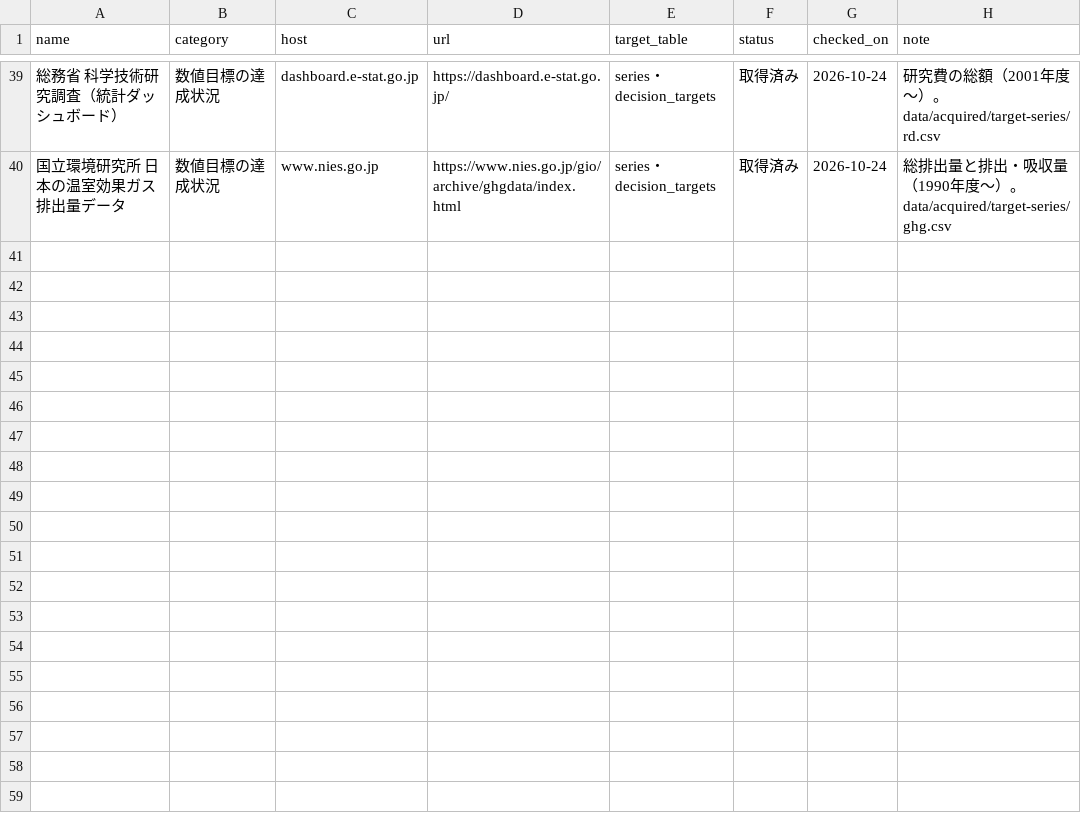
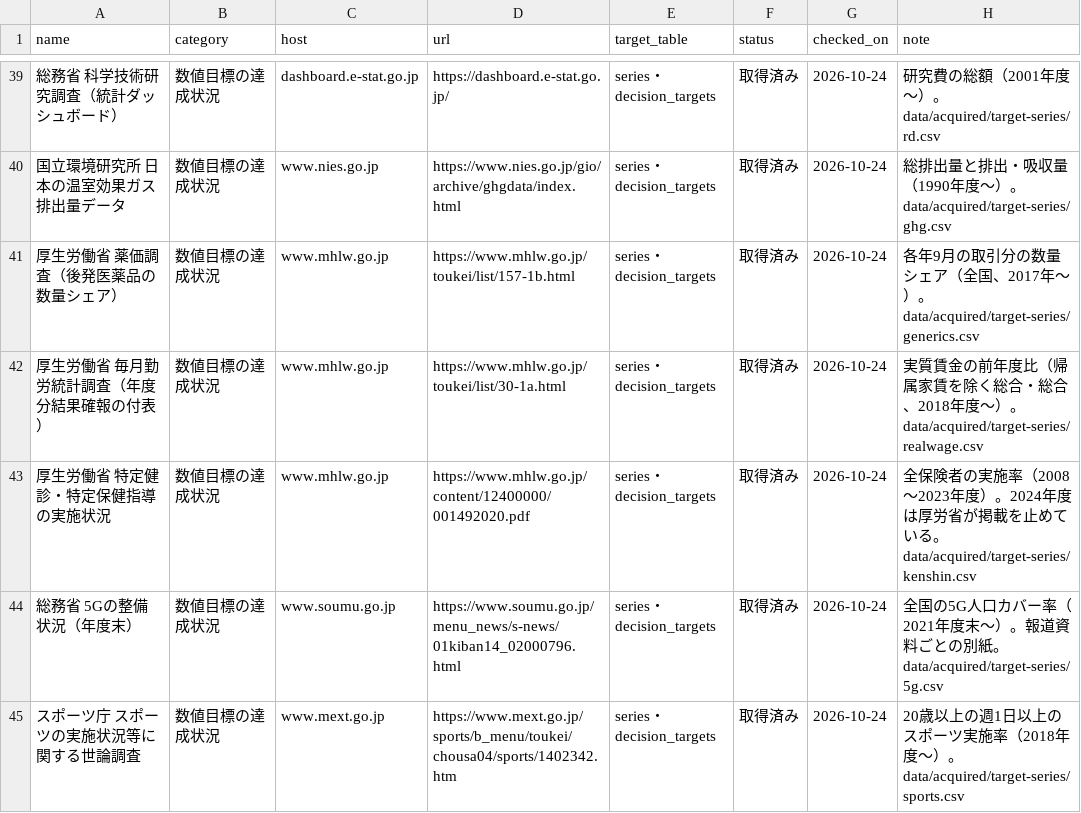
Before and after one commit to nexus-ai-2045/public-interest-lens, a CSV file: data/db/source-registry.csv, drawn as a sheet; only a part is shown, gaps mark what is left out; the diff names each change by its address in the sheet, - before the commit and + after, or states it on an @@ line.

```diff
--- a/data/db/source-registry.csv
+++ b/data/db/source-registry.csv
+row 41: 厚生労働省 薬価調査（後発医薬品の数量シェア） | 数値目標の達成状況 | www.mhlw.go.jp | https://www.mhlw.go.jp/toukei/list/157-1b.html | series・decision_targets | 取得済み | 2026-10-24 | 各年9月の取引分の数量シェア（全国、2017年〜）。data/acquired/target-series/generics.csv
+row 42: 厚生労働省 毎月勤労統計調査（年度分結果確報の付表） | 数値目標の達成状況 | www.mhlw.go.jp | https://www.mhlw.go.jp/toukei/list/30-1a.html | series・decision_targets | 取得済み | 2026-10-24 | 実質賃金の前年度比（帰属家賃を除く総合・総合、2018年度〜）。data/acquired/target-series/realwage.csv
+row 43: 厚生労働省 特定健診・特定保健指導の実施状況 | 数値目標の達成状況 | www.mhlw.go.jp | https://www.mhlw.go.jp/content/12400000/001492020.pdf | series・decision_targets | 取得済み | 2026-10-24 | 全保険者の実施率（2008〜2023年度）。2024年度は厚労省が掲載を止めている。data/acquired/target-series/kenshin.csv
+row 44: 総務省 5Gの整備状況（年度末） | 数値目標の達成状況 | www.soumu.go.jp | https://www.soumu.go.jp/menu_news/s-news/01kiban14_02000796.html | series・decision_targets | 取得済み | 2026-10-24 | 全国の5G人口カバー率（2021年度末〜）。報道資料ごとの別紙。data/acquired/target-series/5g.csv
+row 45: スポーツ庁 スポーツの実施状況等に関する世論調査 | 数値目標の達成状況 | www.mext.go.jp | https://www.mext.go.jp/sports/b_menu/toukei/chousa04/sports/1402342.htm | series・decision_targets | 取得済み | 2026-10-24 | 20歳以上の週1日以上のスポーツ実施率（2018年度〜）。data/acquired/target-series/sports.csv
```
Also changed, not shown: data/acquired/target-series/target-links.csv, 11 other files.
